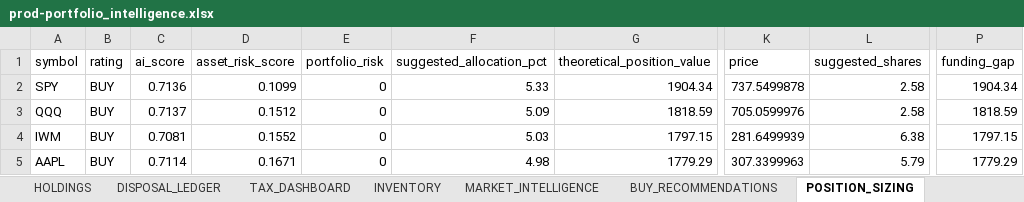
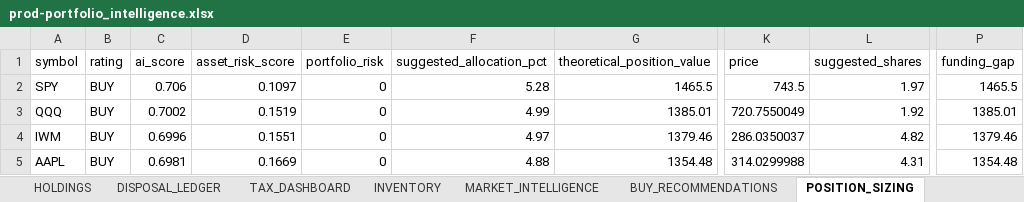
Before and after one commit to husainnatha/tradingsystem, an Excel workbook: data/exports/prod-portfolio_intelligence.xlsx, sheet POSITION_SIZING, drawn as a sheet; only a part is shown, gaps mark what is left out; values as stored, in another font and other column widths than the file's, no borders; the diff covers the shown part only; the diff names each change by its address in the sheet, - before the commit and + after, or states it on an @@ line.

```diff
--- a/data/exports/prod-portfolio_intelligence.xlsx (sheet POSITION_SIZING)
+++ b/data/exports/prod-portfolio_intelligence.xlsx (sheet POSITION_SIZING)
-C2 (ai_score): 0.7136
+C2 (ai_score): 0.706
-D2 (asset_risk_score): 0.1099
+D2 (asset_risk_score): 0.1097
-F2 (suggested_allocation_pct): 5.33
+F2 (suggested_allocation_pct): 5.28
-G2 (theoretical_position_value): 1904.34
+G2 (theoretical_position_value): 1465.5
-K2 (price): 737.5499878
+K2 (price): 743.5
-L2 (suggested_shares): 2.58
+L2 (suggested_shares): 1.97
-P2 (funding_gap): 1904.34
+P2 (funding_gap): 1465.5
-C3 (ai_score): 0.7137
+C3 (ai_score): 0.7002
-D3 (asset_risk_score): 0.1512
+D3 (asset_risk_score): 0.1519
-F3 (suggested_allocation_pct): 5.09
+F3 (suggested_allocation_pct): 4.99
-G3 (theoretical_position_value): 1818.59
+G3 (theoretical_position_value): 1385.01
-K3 (price): 705.0599976
+K3 (price): 720.7550049
-L3 (suggested_shares): 2.58
+L3 (suggested_shares): 1.92
-P3 (funding_gap): 1818.59
+P3 (funding_gap): 1385.01
-C4 (ai_score): 0.7081
+C4 (ai_score): 0.6996
-D4 (asset_risk_score): 0.1552
+D4 (asset_risk_score): 0.1551
-F4 (suggested_allocation_pct): 5.03
+F4 (suggested_allocation_pct): 4.97
-G4 (theoretical_position_value): 1797.15
+G4 (theoretical_position_value): 1379.46
-K4 (price): 281.6499939
+K4 (price): 286.0350037
-L4 (suggested_shares): 6.38
+L4 (suggested_shares): 4.82
-P4 (funding_gap): 1797.15
+P4 (funding_gap): 1379.46
-C5 (ai_score): 0.7114
+C5 (ai_score): 0.6981
-D5 (asset_risk_score): 0.1671
+D5 (asset_risk_score): 0.1669
-F5 (suggested_allocation_pct): 4.98
+F5 (suggested_allocation_pct): 4.88
-G5 (theoretical_position_value): 1779.29
+G5 (theoretical_position_value): 1354.48
-K5 (price): 307.3399963
+K5 (price): 314.0299988
-L5 (suggested_shares): 5.79
+L5 (suggested_shares): 4.31
-P5 (funding_gap): 1779.29
+P5 (funding_gap): 1354.48
```
Also changed, not shown: 15 added rows, 15 removed rows and 434 edited cells elsewhere in this sheet, sheet MARKET_INTELLIGENCE, sheet BUY_RECOMMENDATIONS, sheet OPPORTUNITY_LEDGER, sheet STRATEGY_COMPARISON, sheet INVENTORY, sheet SELL_OPTIMISER, 8 more sheets, dashboard/trading_system.xlsx, 7 other files.
